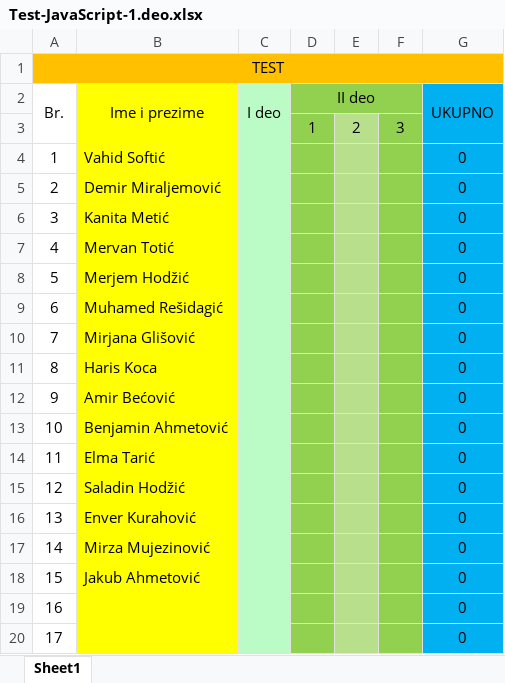
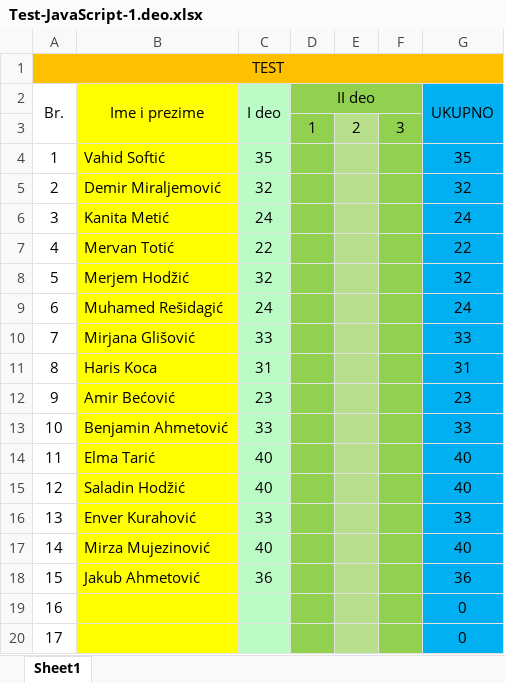
Before and after one commit to dzenankosuta/it-camp-4-grupa, an Excel workbook: JavaScript/12. Cas/Test-JavaScript-1.deo.xlsx, sheet Sheet1, drawn as a sheet; values as stored, in another font and other column widths than the file's, no borders; the diff names each change by its address in the sheet, - before the commit and + after, or states it on an @@ line.

Commit message:
teorija rezultati

```diff
--- a/JavaScript/12. Cas/Test-JavaScript-1.deo.xlsx (sheet Sheet1)
+++ b/JavaScript/12. Cas/Test-JavaScript-1.deo.xlsx (sheet Sheet1)
-C4 (I deo): (empty)
+C4 (I deo): 35
-G4 (UKUPNO): 0
+G4 (UKUPNO): 35
-C5 (I deo): (empty)
+C5 (I deo): 32
-G5 (UKUPNO): 0
+G5 (UKUPNO): 32
-C6 (I deo): (empty)
+C6 (I deo): 24
-G6 (UKUPNO): 0
+G6 (UKUPNO): 24
-C7 (I deo): (empty)
+C7 (I deo): 22
-G7 (UKUPNO): 0
+G7 (UKUPNO): 22
-C8 (I deo): (empty)
+C8 (I deo): 32
-G8 (UKUPNO): 0
+G8 (UKUPNO): 32
-C9 (I deo): (empty)
+C9 (I deo): 24
-G9 (UKUPNO): 0
+G9 (UKUPNO): 24
-C10 (I deo): (empty)
+C10 (I deo): 33
-G10 (UKUPNO): 0
+G10 (UKUPNO): 33
-C11 (I deo): (empty)
+C11 (I deo): 31
-G11 (UKUPNO): 0
+G11 (UKUPNO): 31
-C12 (I deo): (empty)
+C12 (I deo): 23
-G12 (UKUPNO): 0
+G12 (UKUPNO): 23
-C13 (I deo): (empty)
+C13 (I deo): 33
-G13 (UKUPNO): 0
+G13 (UKUPNO): 33
-C14:C15 (I deo): (empty)
+C14:C15 (I deo): 40
-G14:G15 (UKUPNO): 0
+G14:G15 (UKUPNO): 40
-C16 (I deo): (empty)
+C16 (I deo): 33
-G16 (UKUPNO): 0
+G16 (UKUPNO): 33
-C17 (I deo): (empty)
+C17 (I deo): 40
-G17 (UKUPNO): 0
+G17 (UKUPNO): 40
-C18 (I deo): (empty)
+C18 (I deo): 36
-G18 (UKUPNO): 0
+G18 (UKUPNO): 36
```
